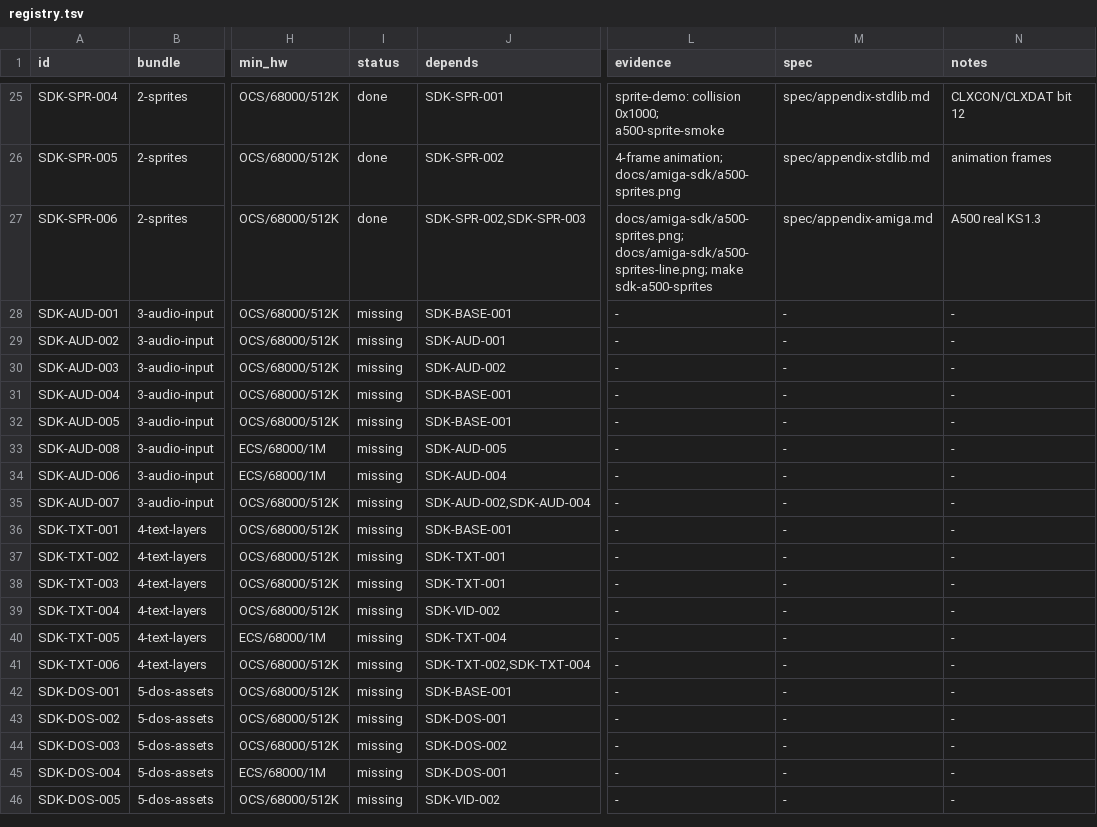
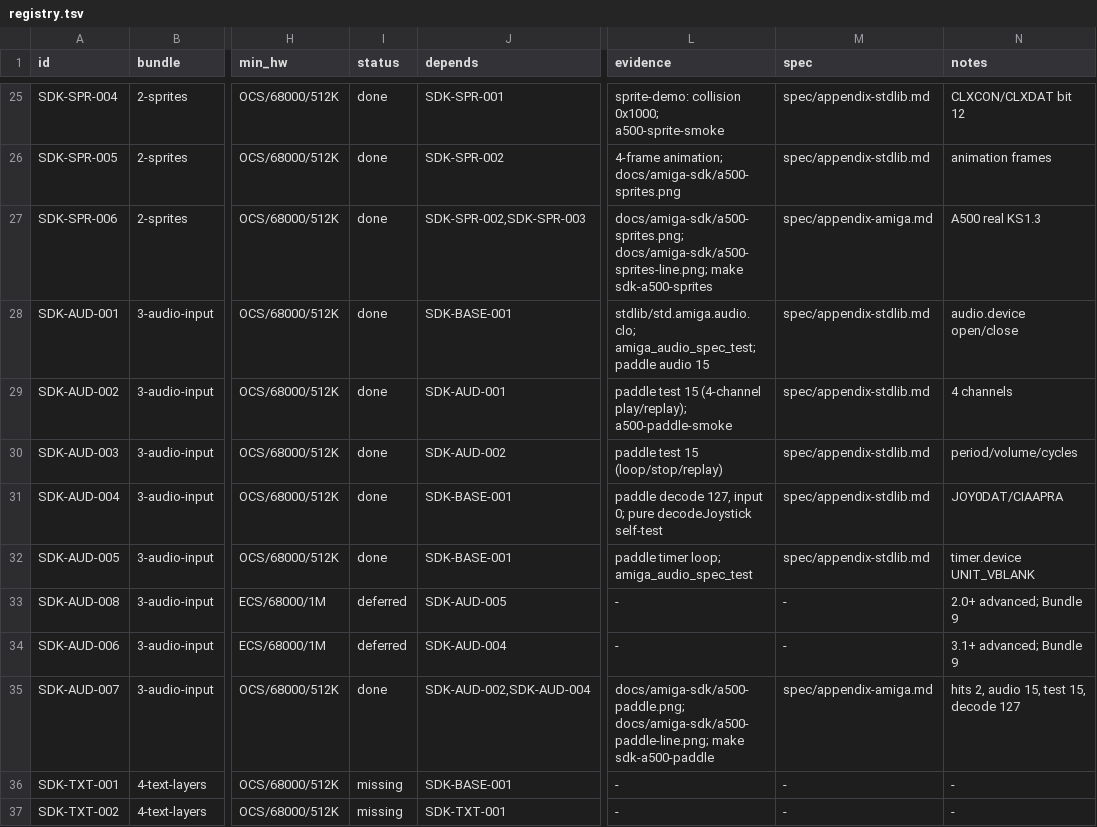
Before and after one commit to OpenLorraine/clorraine, a TSV file: docs/amiga-sdk/registry.tsv, drawn as a sheet; only a part is shown, gaps mark what is left out; the shorter side is filled out with more unchanged rows; the diff names each change by its address in the sheet, - before the commit and + after, or states it on an @@ line.

Commit message:
feat(amiga): add audio, joystick input, timer, and the paddle game
- add std.amiga.audio with audio.device channel allocation, chip-memory
  samples, async playback, period/volume control, and loop/stop
- add std.amiga.input with the 1.3 JOY0DAT/CIAAPRA decode and a pure
  decodeJoystick helper
- add std.amiga.timer with UNIT_VBLANK waits converted from PAL ticks
- add the paddle game, audio/input self-tests, held-court and result-line
  goldens, and the A500 paddle smoke
- prove hits 2, audio 15, test 15, decode 127 on the real KS1.3 ROM
- move Bundle 3 to 6/8 done with the two advanced rows deferred and
  close issue #4

```diff
--- a/docs/amiga-sdk/registry.tsv
+++ b/docs/amiga-sdk/registry.tsv
-I28:I32 (status): missing
+I28:I32 (status): done
-L28 (evidence): -
+L28 (evidence): stdlib/std.amiga.audio.clo; amiga_audio_spec_test; paddle audio 15
-M28:M32 (spec): -
+M28:M32 (spec): spec/appendix-stdlib.md
-N28 (notes): -
+N28 (notes): audio.device open/close
-L29 (evidence): -
+L29 (evidence): paddle test 15 (4-channel play/replay); a500-paddle-smoke
-N29 (notes): -
+N29 (notes): 4 channels
-L30 (evidence): -
+L30 (evidence): paddle test 15 (loop/stop/replay)
-N30 (notes): -
+N30 (notes): period/volume/cycles
-L31 (evidence): -
+L31 (evidence): paddle decode 127, input 0; pure decodeJoystick self-test
-N31 (notes): -
+N31 (notes): JOY0DAT/CIAAPRA
-L32 (evidence): -
+L32 (evidence): paddle timer loop; amiga_audio_spec_test
-N32 (notes): -
+N32 (notes): timer.device UNIT_VBLANK
-I33:I34 (status): missing
+I33:I34 (status): deferred
-N33 (notes): -
+N33 (notes): 2.0+ advanced; Bundle 9
-N34 (notes): -
+N34 (notes): 3.1+ advanced; Bundle 9
-I35 (status): missing
+I35 (status): done
-L35 (evidence): -
+L35 (evidence): docs/amiga-sdk/a500-paddle.png; docs/amiga-sdk/a500-paddle-line.png; make sdk-a500-paddle
-M35 (spec): -
+M35 (spec): spec/appendix-amiga.md
-N35 (notes): -
+N35 (notes): hits 2, audio 15, test 15, decode 127
```
Also changed, not shown: docs/amiga-sdk/bundles.tsv, 29 other files.
